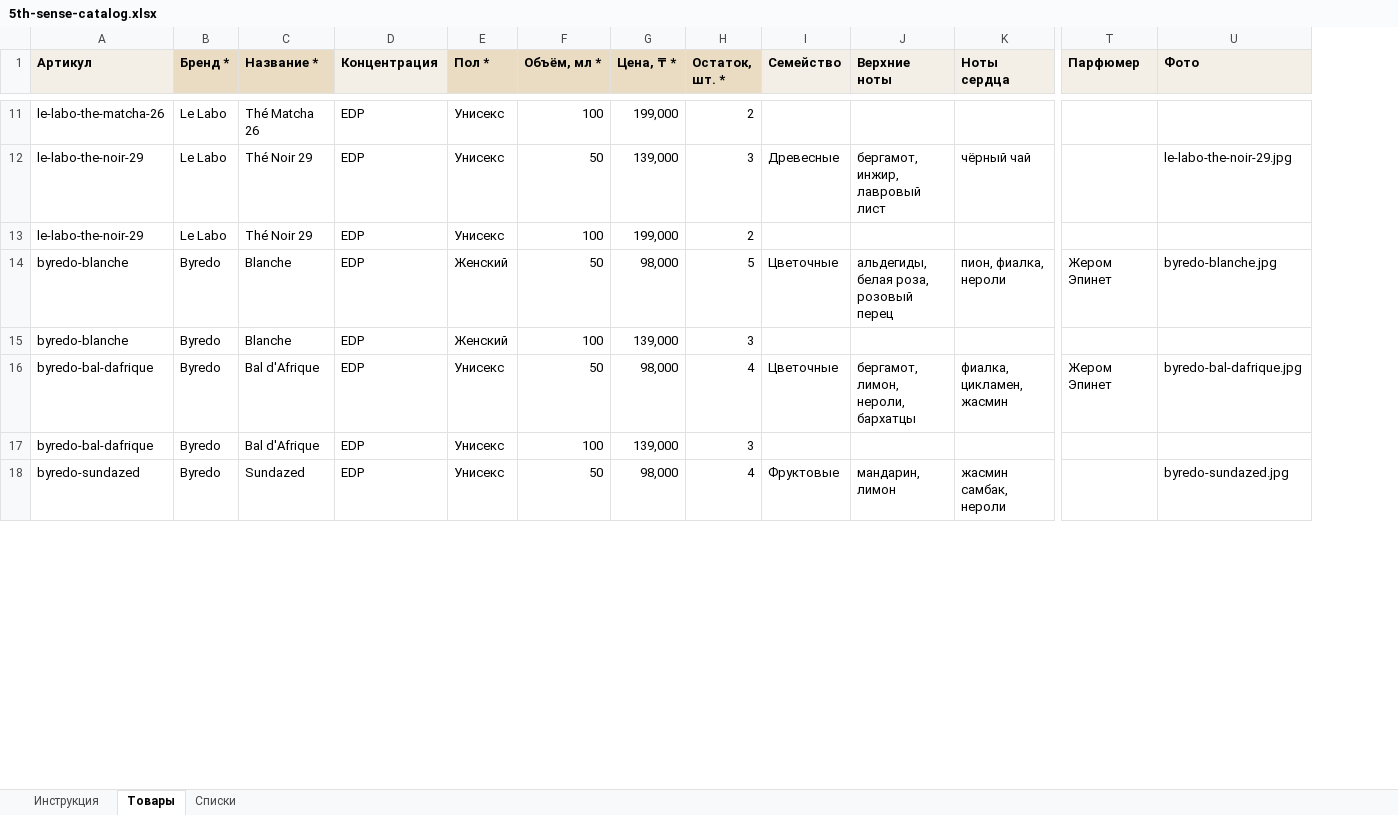
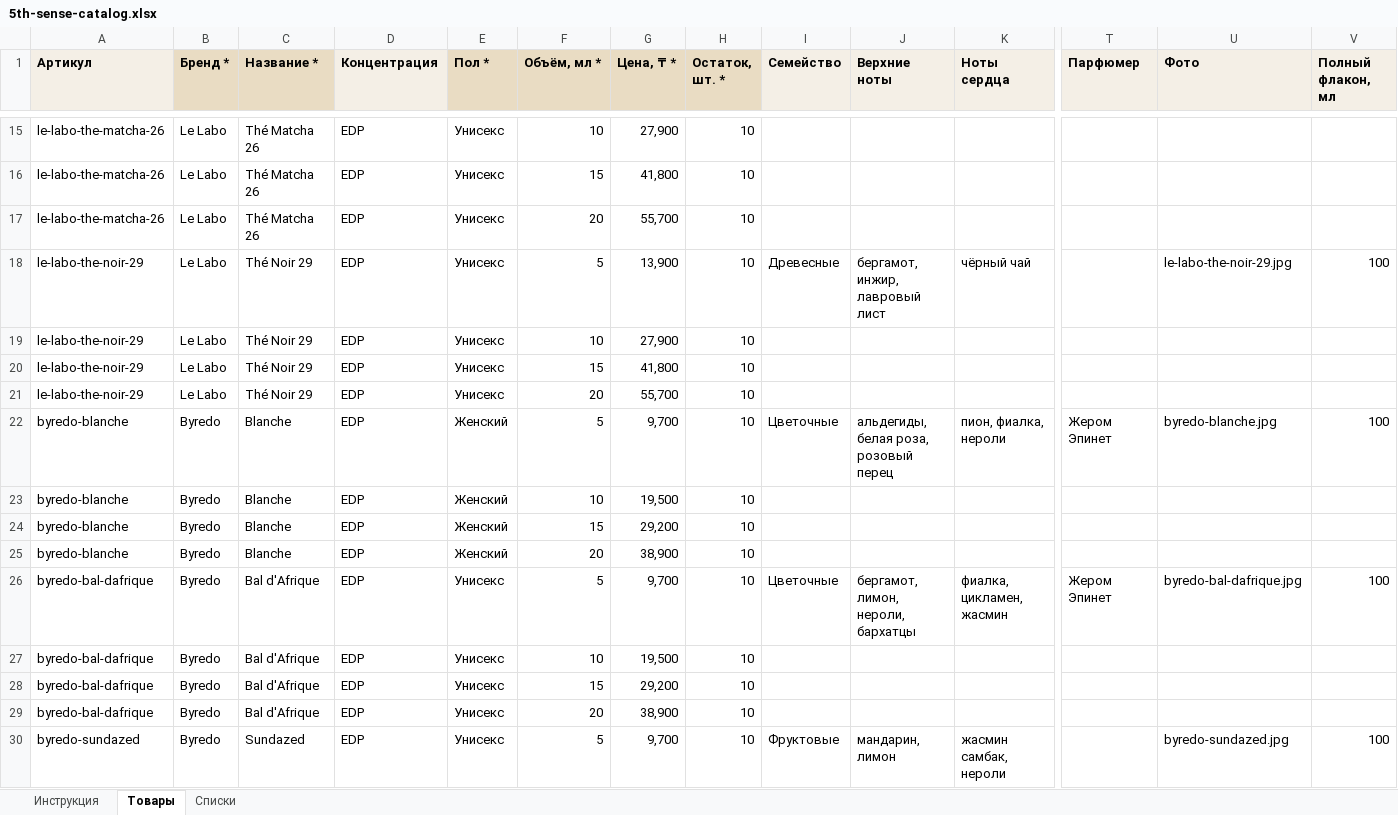
Before and after one commit to nurkebaevnurhat-art/perfume-shop-5th-sense, an Excel workbook: assets/files/5th-sense-catalog.xlsx, sheet Товары, drawn as a sheet; only a part is shown, gaps mark what is left out; values as stored, in another font and other column widths than the file's, no borders; addresses are those after the commit; rows hold the shown columns only; the diff covers the shown part only; the diff names each change by its address in the sheet, - before the commit and + after, or states it on an @@ line.

```diff
--- a/assets/files/5th-sense-catalog.xlsx (sheet Товары)
+++ b/assets/files/5th-sense-catalog.xlsx (sheet Товары)
+column V (Полный флакон, мл), row 18: 100; row 22: 100; row 26: 100; row 30: 100
-F15 (Объём, мл *): 100
+F15 (Объём, мл *): 10
-G15 (Цена, ₸ *): 199,000
+G15 (Цена, ₸ *): 27,900
-H15 (Остаток, шт. *): 2
+H15 (Остаток, шт. *): 10
+row 16: le-labo-the-matcha-26 | Le Labo | Thé Matcha 26 | EDP | Унисекс | 15 | 41,800 | 10
+row 17: le-labo-the-matcha-26 | Le Labo | Thé Matcha 26 | EDP | Унисекс | 20 | 55,700 | 10
-F18 (Объём, мл *): 50
+F18 (Объём, мл *): 5
-G18 (Цена, ₸ *): 139,000
+G18 (Цена, ₸ *): 13,900
-H18 (Остаток, шт. *): 3
+H18 (Остаток, шт. *): 10
-F19 (Объём, мл *): 100
+F19 (Объём, мл *): 10
-G19 (Цена, ₸ *): 199,000
+G19 (Цена, ₸ *): 27,900
-H19 (Остаток, шт. *): 2
+H19 (Остаток, шт. *): 10
+row 20: le-labo-the-noir-29 | Le Labo | Thé Noir 29 | EDP | Унисекс | 15 | 41,800 | 10
+row 21: le-labo-the-noir-29 | Le Labo | Thé Noir 29 | EDP | Унисекс | 20 | 55,700 | 10
-F22 (Объём, мл *): 50
+F22 (Объём, мл *): 5
-G22 (Цена, ₸ *): 98,000
+G22 (Цена, ₸ *): 9,700
-H22 (Остаток, шт. *): 5
+H22 (Остаток, шт. *): 10
-F23 (Объём, мл *): 100
+F23 (Объём, мл *): 10
-G23 (Цена, ₸ *): 139,000
+G23 (Цена, ₸ *): 19,500
-H23 (Остаток, шт. *): 3
+H23 (Остаток, шт. *): 10
+row 24: byredo-blanche | Byredo | Blanche | EDP | Женский | 15 | 29,200 | 10
+row 25: byredo-blanche | Byredo | Blanche | EDP | Женский | 20 | 38,900 | 10
-F26 (Объём, мл *): 50
+F26 (Объём, мл *): 5
-G26 (Цена, ₸ *): 98,000
+G26 (Цена, ₸ *): 9,700
-H26 (Остаток, шт. *): 4
+H26 (Остаток, шт. *): 10
-F27 (Объём, мл *): 100
+F27 (Объём, мл *): 10
-G27 (Цена, ₸ *): 139,000
+G27 (Цена, ₸ *): 19,500
-H27 (Остаток, шт. *): 3
+H27 (Остаток, шт. *): 10
+row 28: byredo-bal-dafrique | Byredo | Bal d'Afrique | EDP | Унисекс | 15 | 29,200 | 10
+row 29: byredo-bal-dafrique | Byredo | Bal d'Afrique | EDP | Унисекс | 20 | 38,900 | 10
-F30 (Объём, мл *): 50
+F30 (Объём, мл *): 5
-G30 (Цена, ₸ *): 98,000
+G30 (Цена, ₸ *): 9,700
-H30 (Остаток, шт. *): 4
+H30 (Остаток, шт. *): 10
```
Also changed, not shown: 52 added rows and 108 edited cells elsewhere in this sheet, sheet Инструкция, 16 other files.
